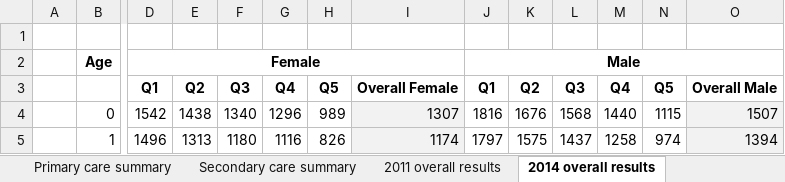
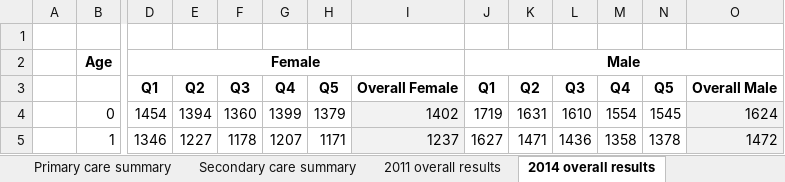
Before and after one commit to miqdadasaria/hospital_costs, an Excel workbook: NHS spend by deprivation quintile.xlsx, sheet 2014 overall results, drawn as a sheet; only a part is shown, gaps mark what is left out; values as stored, in another font and other column widths than the file's, no borders; the diff covers the shown part only; the diff names each change by its address in the sheet, - before the commit and + after, or states it on an @@ line.

```diff
--- a/NHS spend by deprivation quintile.xlsx (sheet 2014 overall results)
+++ b/NHS spend by deprivation quintile.xlsx (sheet 2014 overall results)
-D4: 1542
+D4: 1454
-E4: 1438
+E4: 1394
-F4: 1340
+F4: 1360
-G4: 1296
+G4: 1399
-H4: 989
+H4: 1379
-I4: 1307
+I4: 1402
-J4: 1816
+J4: 1719
-K4: 1676
+K4: 1631
-L4: 1568
+L4: 1610
-M4: 1440
+M4: 1554
-N4: 1115
+N4: 1545
-O4: 1507
+O4: 1624
-D5: 1496
+D5: 1346
-E5: 1313
+E5: 1227
-F5: 1180
+F5: 1178
-G5: 1116
+G5: 1207
-H5: 826
+H5: 1171
-I5: 1174
+I5: 1237
-J5: 1797
+J5: 1627
-K5: 1575
+K5: 1471
-L5: 1437
+L5: 1436
-M5: 1258
+M5: 1358
-N5: 974
+N5: 1378
-O5: 1394
+O5: 1472
```
Also changed, not shown: 1694 edited cells elsewhere in this sheet, sheet 2014 population, sheet 2014 GP and pharma total, sheet 2014 inpatient total, sheet 2014 outpatient total, sheet 2014 primary care weights, sheet Secondary care summary, 5 more sheets, charts or pictures, 1 other file.
